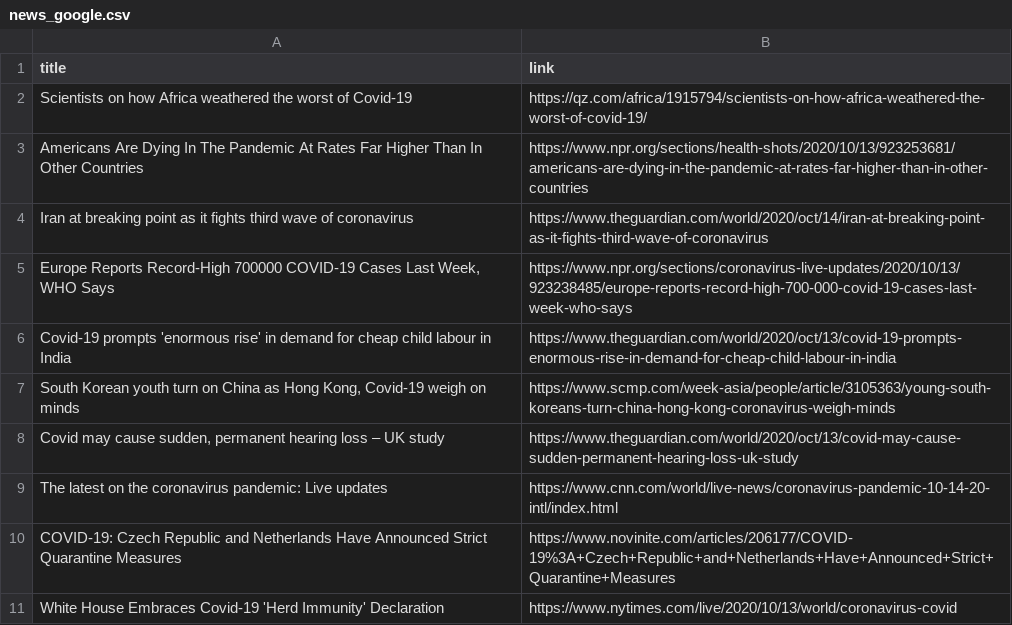
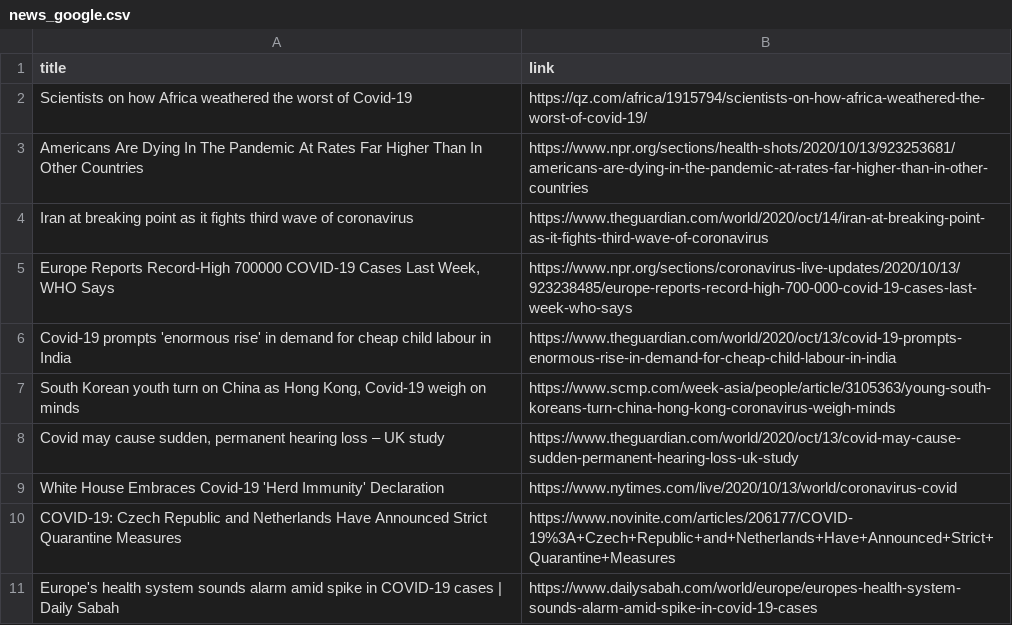
Before and after one commit to adrinerDP/livecod, a CSV file: data/news_google.csv, drawn as a sheet.

Commit message:
Run crawler and update current data

```diff
--- a/data/news_google.csv
+++ b/data/news_google.csv
@@ -8,4 +8,4 @@ Covid-19 prompts 'enormous rise' in demand for cheap child labour in India,https
 "Covid may cause sudden, permanent hearing loss – UK study",https://www.theguardian.com/world/2020/oct/13/covid-may-cause-sudden-permanent-hearing-loss-uk-study
-The latest on the coronavirus pandemic: Live updates,https://www.cnn.com/world/live-news/coronavirus-pandemic-10-14-20-intl/index.html
+White House Embraces Covid-19 'Herd Immunity' Declaration,https://www.nytimes.com/live/2020/10/13/world/coronavirus-covid
 COVID-19: Czech Republic and Netherlands Have Announced Strict Quarantine Measures,https://www.novinite.com/articles/206177/COVID-19%3A+Czech+Republic+and+Netherlands+Have+Announced+Strict+Quarantine+Measures
-White House Embraces Covid-19 'Herd Immunity' Declaration,https://www.nytimes.com/live/2020/10/13/world/coronavirus-covid
+Europe's health system sounds alarm amid spike in COVID-19 cases | Daily Sabah,https://www.dailysabah.com/world/europe/europes-health-system-sounds-alarm-amid-spike-in-covid-19-cases
```
Also changed, not shown: data/current_global.csv, data/news_naver.csv, 5 other files.
